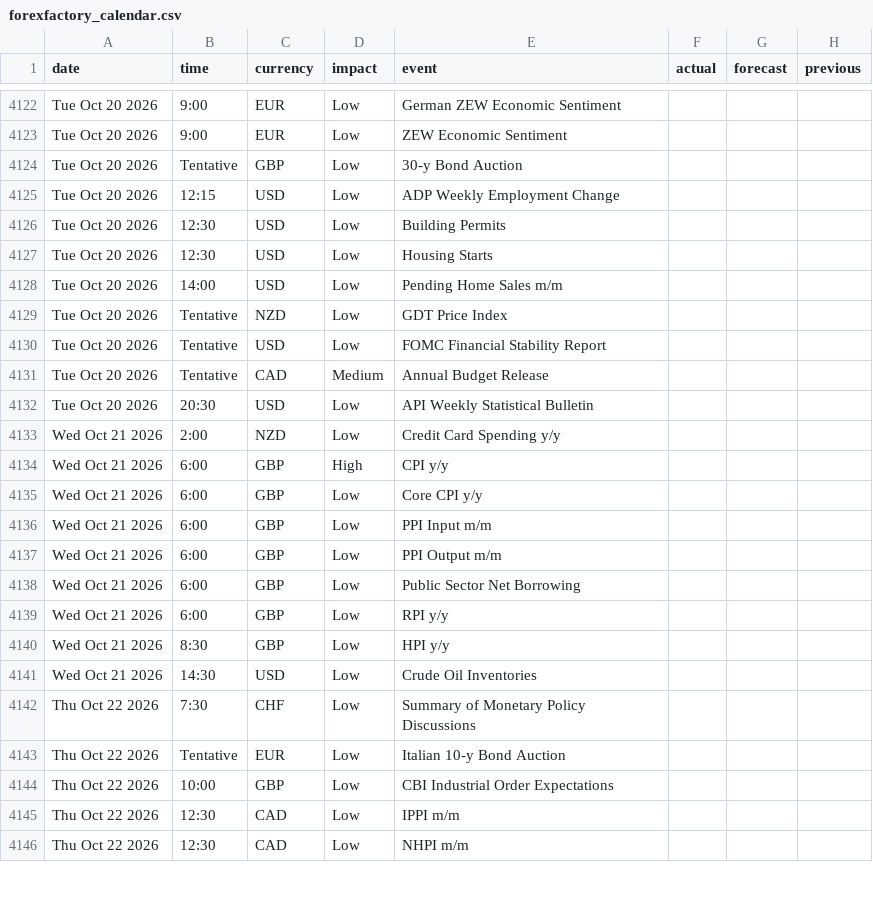
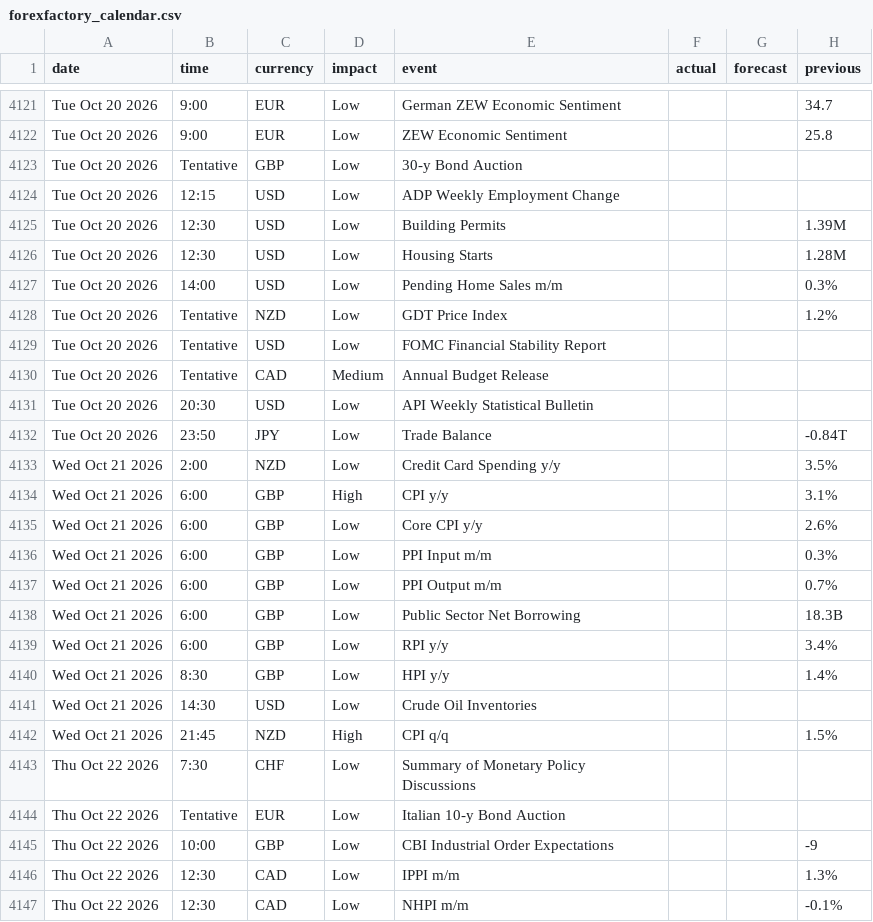
Before and after one commit to janickfarrell/forfac, a CSV file: forexfactory_calendar.csv, drawn as a sheet; only a part is shown, gaps mark what is left out; addresses are those after the commit; the diff covers the shown part only; the diff names each change by its address in the sheet, - before the commit and + after, or states it on an @@ line.

```diff
--- a/forexfactory_calendar.csv
+++ b/forexfactory_calendar.csv
-H4121 (previous): (empty)
+H4121 (previous): 34.7
-H4122 (previous): (empty)
+H4122 (previous): 25.8
-H4125 (previous): (empty)
+H4125 (previous): 1.39M
-H4126 (previous): (empty)
+H4126 (previous): 1.28M
-H4127 (previous): (empty)
+H4127 (previous): 0.3%
-H4128 (previous): (empty)
+H4128 (previous): 1.2%
+row 4132: Tue Oct 20 2026 | 23:50 | JPY | Low | Trade Balance |  |  | -0.84T
-H4133 (previous): (empty)
+H4133 (previous): 3.5%
-H4134 (previous): (empty)
+H4134 (previous): 3.1%
-H4135 (previous): (empty)
+H4135 (previous): 2.6%
-H4136 (previous): (empty)
+H4136 (previous): 0.3%
-H4137 (previous): (empty)
+H4137 (previous): 0.7%
-H4138 (previous): (empty)
+H4138 (previous): 18.3B
-H4139 (previous): (empty)
+H4139 (previous): 3.4%
-H4140 (previous): (empty)
+H4140 (previous): 1.4%
+row 4142: Wed Oct 21 2026 | 21:45 | NZD | High | CPI q/q |  |  | 1.5%
-H4145 (previous): (empty)
+H4145 (previous): -9
-H4146 (previous): (empty)
+H4146 (previous): 1.3%
-H4147 (previous): (empty)
+H4147 (previous): -0.1%
```
Also changed, not shown: 1 added row, 3 removed rows and 43 edited cells elsewhere in this file.
